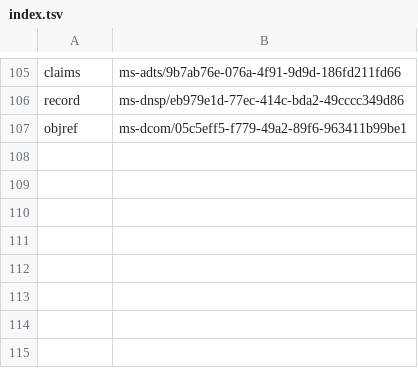
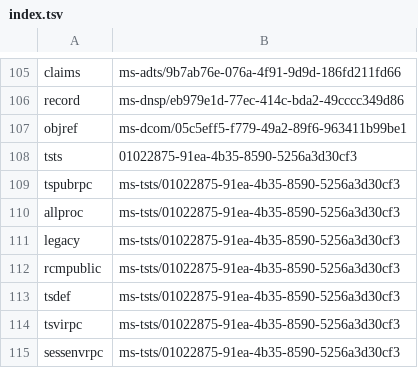
Before and after one commit to oiweiwei/go-msrpc, a TSV file: codegen/doc/data/index.tsv, drawn as a sheet; only a part is shown, gaps mark what is left out.

```diff
--- a/codegen/doc/data/index.tsv
+++ b/codegen/doc/data/index.tsv
@@ -107 +107,9 @@ record	ms-dnsp/eb979e1d-77ec-414c-bda2-49cccc349d86
 objref	ms-dcom/05c5eff5-f779-49a2-89f6-963411b99be1
+tsts	01022875-91ea-4b35-8590-5256a3d30cf3
+tspubrpc	ms-tsts/01022875-91ea-4b35-8590-5256a3d30cf3
+allproc	ms-tsts/01022875-91ea-4b35-8590-5256a3d30cf3
+legacy	ms-tsts/01022875-91ea-4b35-8590-5256a3d30cf3
+rcmpublic	ms-tsts/01022875-91ea-4b35-8590-5256a3d30cf3
+tsdef	ms-tsts/01022875-91ea-4b35-8590-5256a3d30cf3
+tsvirpc	ms-tsts/01022875-91ea-4b35-8590-5256a3d30cf3
+sessenvrpc	ms-tsts/01022875-91ea-4b35-8590-5256a3d30cf3
```
Also changed, not shown: 27 other files.
